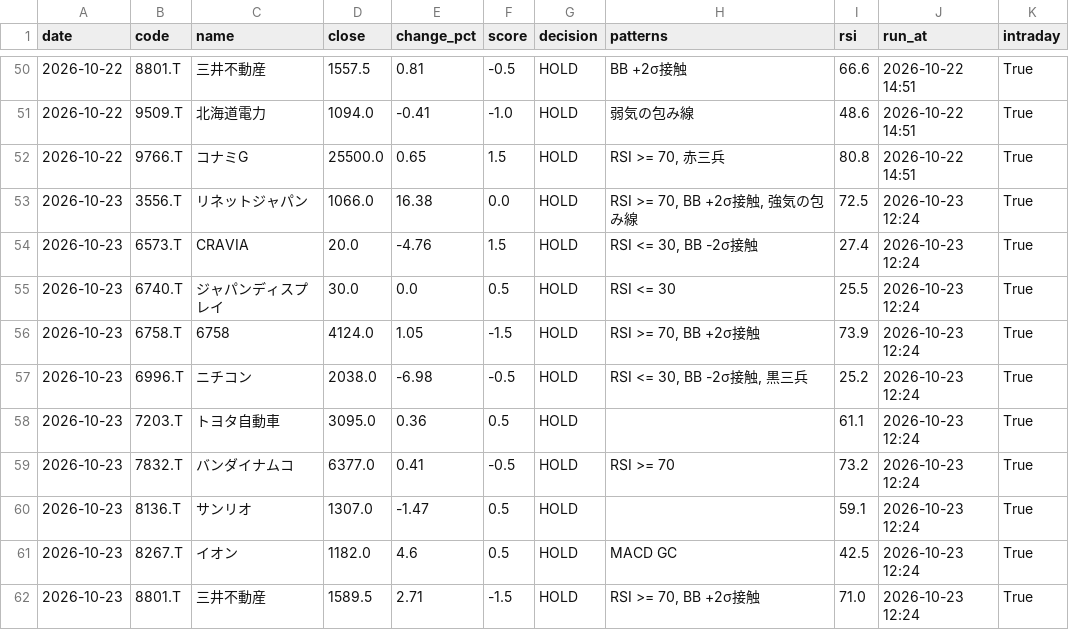
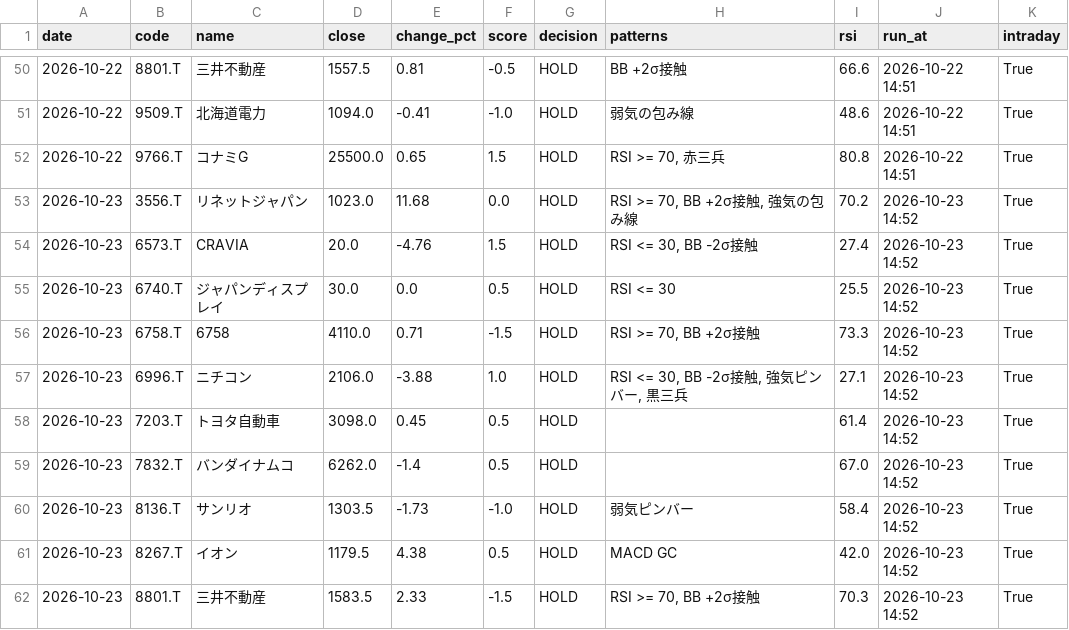
Before and after one commit to stock-bot-user64/stock-signal-ct64, a CSV file: data/history.csv, drawn as a sheet; only a part is shown, gaps mark what is left out; the diff covers the shown part only.

```diff
--- a/data/history.csv
+++ b/data/history.csv
@@ -52,11 +52,11 @@
 2026-10-22,9766.T,コナミG,25500.0,0.65,1.5,HOLD,"RSI >= 70, 赤三兵",80.8,2026-10-22 14:51,True
-2026-10-23,3556.T,リネットジャパン,1066.0,16.38,0.0,HOLD,"RSI >= 70, BB +2σ接触, 強気の包み線",72.5,2026-10-23 12:24,True
-2026-10-23,6573.T,CRAVIA,20.0,-4.76,1.5,HOLD,"RSI <= 30, BB -2σ接触",27.4,2026-10-23 12:24,True
-2026-10-23,6740.T,ジャパンディスプレイ,30.0,0.0,0.5,HOLD,RSI <= 30,25.5,2026-10-23 12:24,True
-2026-10-23,6758.T,6758,4124.0,1.05,-1.5,HOLD,"RSI >= 70, BB +2σ接触",73.9,2026-10-23 12:24,True
-2026-10-23,6996.T,ニチコン,2038.0,-6.98,-0.5,HOLD,"RSI <= 30, BB -2σ接触, 黒三兵",25.2,2026-10-23 12:24,True
-2026-10-23,7203.T,トヨタ自動車,3095.0,0.36,0.5,HOLD,,61.1,2026-10-23 12:24,True
-2026-10-23,7832.T,バンダイナムコ,6377.0,0.41,-0.5,HOLD,RSI >= 70,73.2,2026-10-23 12:24,True
-2026-10-23,8136.T,サンリオ,1307.0,-1.47,0.5,HOLD,,59.1,2026-10-23 12:24,True
-2026-10-23,8267.T,イオン,1182.0,4.6,0.5,HOLD,MACD GC,42.5,2026-10-23 12:24,True
-2026-10-23,8801.T,三井不動産,1589.5,2.71,-1.5,HOLD,"RSI >= 70, BB +2σ接触",71.0,2026-10-23 12:24,True
+2026-10-23,3556.T,リネットジャパン,1023.0,11.68,0.0,HOLD,"RSI >= 70, BB +2σ接触, 強気の包み線",70.2,2026-10-23 14:52,True
+2026-10-23,6573.T,CRAVIA,20.0,-4.76,1.5,HOLD,"RSI <= 30, BB -2σ接触",27.4,2026-10-23 14:52,True
+2026-10-23,6740.T,ジャパンディスプレイ,30.0,0.0,0.5,HOLD,RSI <= 30,25.5,2026-10-23 14:52,True
+2026-10-23,6758.T,6758,4110.0,0.71,-1.5,HOLD,"RSI >= 70, BB +2σ接触",73.3,2026-10-23 14:52,True
+2026-10-23,6996.T,ニチコン,2106.0,-3.88,1.0,HOLD,"RSI <= 30, BB -2σ接触, 強気ピンバー, 黒三兵",27.1,2026-10-23 14:52,True
+2026-10-23,7203.T,トヨタ自動車,3098.0,0.45,0.5,HOLD,,61.4,2026-10-23 14:52,True
+2026-10-23,7832.T,バンダイナムコ,6262.0,-1.4,0.5,HOLD,,67.0,2026-10-23 14:52,True
+2026-10-23,8136.T,サンリオ,1303.5,-1.73,-1.0,HOLD,弱気ピンバー,58.4,2026-10-23 14:52,True
+2026-10-23,8267.T,イオン,1179.5,4.38,0.5,HOLD,MACD GC,42.0,2026-10-23 14:52,True
+2026-10-23,8801.T,三井不動産,1583.5,2.33,-1.5,HOLD,"RSI >= 70, BB +2σ接触",70.3,2026-10-23 14:52,True
```
Also changed, not shown: 10 edited cells elsewhere in this file, 2 other files.
